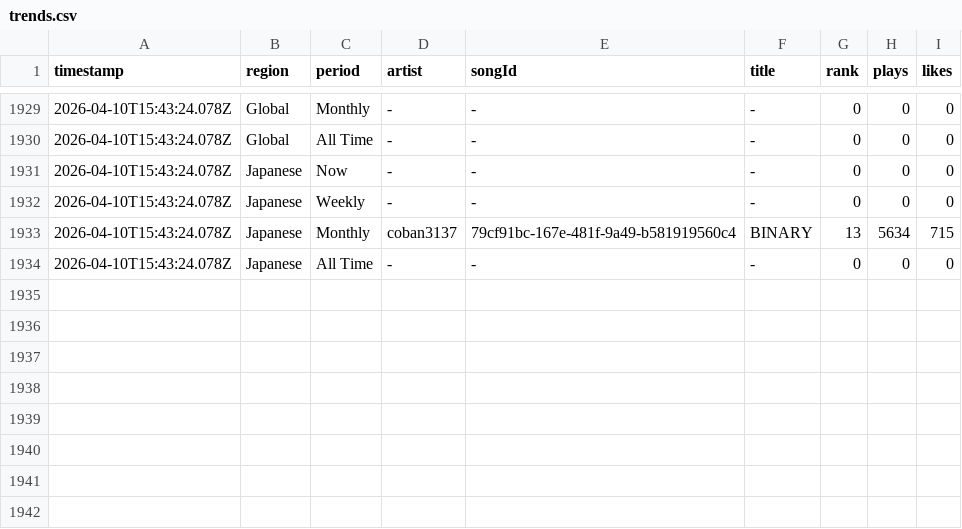
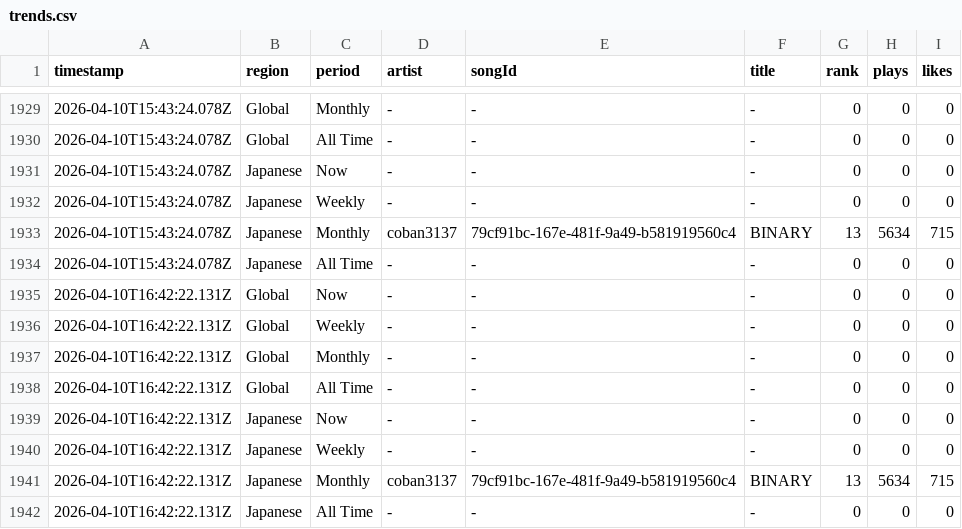
Before and after one commit to Darari-nu/suno-tracker, a CSV file: data/trends.csv, drawn as a sheet; only a part is shown, gaps mark what is left out; the diff names each change by its address in the sheet, - before the commit and + after, or states it on an @@ line.

```diff
--- a/data/trends.csv
+++ b/data/trends.csv
+row 1935: 2026-04-10T16:42:22.131Z | Global | Now | - | - | - | 0 | 0 | 0
+row 1936: 2026-04-10T16:42:22.131Z | Global | Weekly | - | - | - | 0 | 0 | 0
+row 1937: 2026-04-10T16:42:22.131Z | Global | Monthly | - | - | - | 0 | 0 | 0
+row 1938: 2026-04-10T16:42:22.131Z | Global | All Time | - | - | - | 0 | 0 | 0
+row 1939: 2026-04-10T16:42:22.131Z | Japanese | Now | - | - | - | 0 | 0 | 0
+row 1940: 2026-04-10T16:42:22.131Z | Japanese | Weekly | - | - | - | 0 | 0 | 0
+row 1941: 2026-04-10T16:42:22.131Z | Japanese | Monthly | coban3137 | 79cf91bc-167e-481f-9a49-b581919560c4 | BINARY | 13 | 5634 | 715
+row 1942: 2026-04-10T16:42:22.131Z | Japanese | All Time | - | - | - | 0 | 0 | 0
```
Also changed, not shown: data/darari_nu.csv, data/followers.csv, 2 other files.
